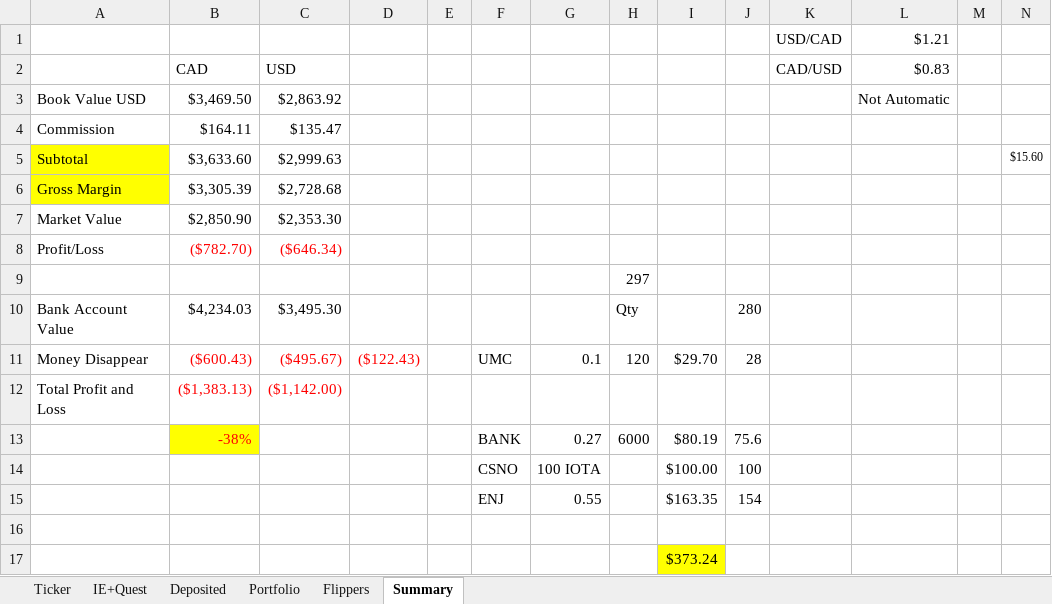
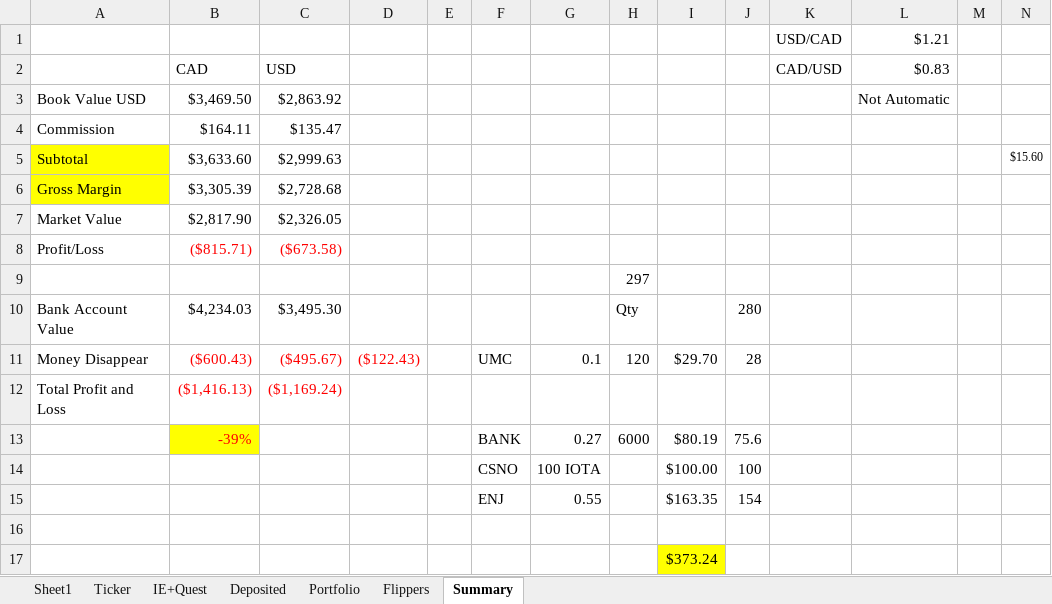
Before and after one commit to hassanie/CC, an Excel workbook: cc.xlsm, sheet Summary, drawn as a sheet; values as stored, in another font and other column widths than the file's, no borders; the diff names each change by its address in the sheet, - before the commit and + after, or states it on an @@ line.

```diff
--- a/cc.xlsm (sheet Summary)
+++ b/cc.xlsm (sheet Summary)
+sheet tab: Sheet1
-B7 (CAD): $2,850.90
+B7 (CAD): $2,817.90
-C7 (USD): $2,353.30
+C7 (USD): $2,326.05
-B8 (CAD): ($782.70)
+B8 (CAD): ($815.71)
-C8 (USD): ($646.34)
+C8 (USD): ($673.58)
-B12 (CAD): ($1,383.13)
+B12 (CAD): ($1,416.13)
-C12 (USD): ($1,142.00)
+C12 (USD): ($1,169.24)
-B13 (CAD): -38%
+B13 (CAD): -39%
```
Also changed, not shown: sheet Ticker, sheet Portfolio, sheet Flippers, hidden cells.
